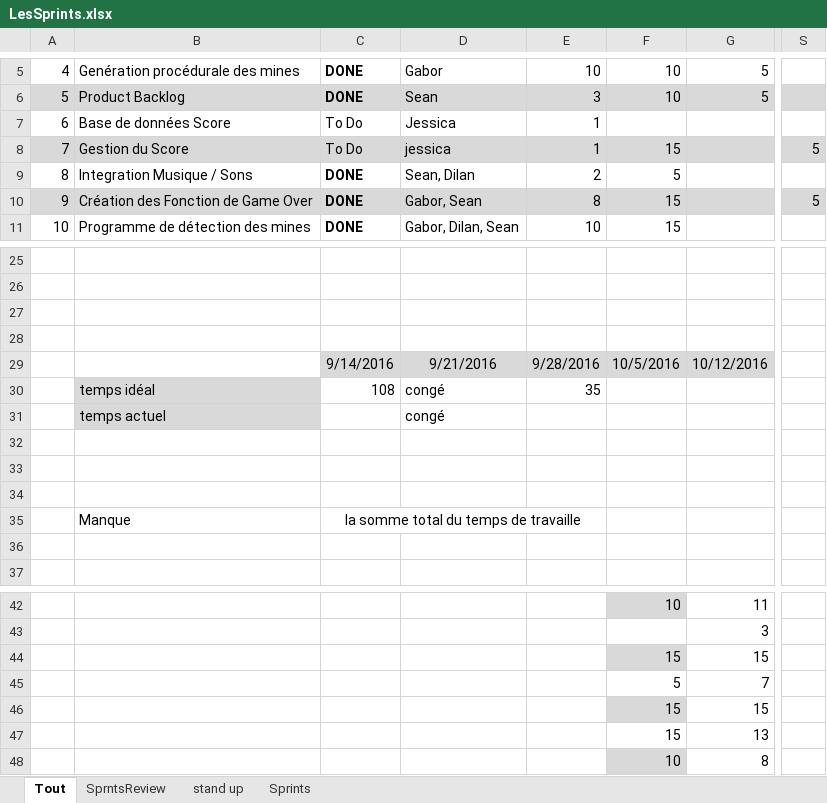
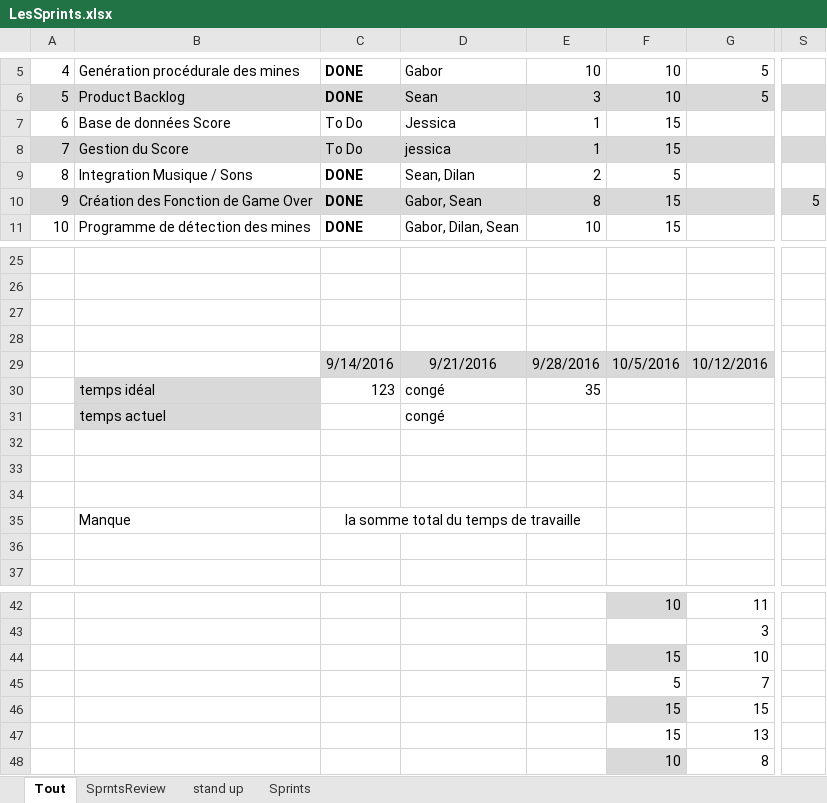
Before and after one commit to Nalid/Demineur, an Excel workbook: Doc_SCRUM/LesSprints.xlsx, sheet Tout, drawn as a sheet; only a part is shown, gaps mark what is left out; values as stored, in another font and other column widths than the file's, no borders; the diff names each change by its address in the sheet, - before the commit and + after, or states it on an @@ line.

```diff
--- a/Doc_SCRUM/LesSprints.xlsx (sheet Tout)
+++ b/Doc_SCRUM/LesSprints.xlsx (sheet Tout)
-F7: (empty)
+F7: 15
-S8: 5
+S8: (empty)
-C30: 108
+C30: 123
-G44: 15
+G44: 10
```
Also changed, not shown: sheet Sprints, sheet stand up.
